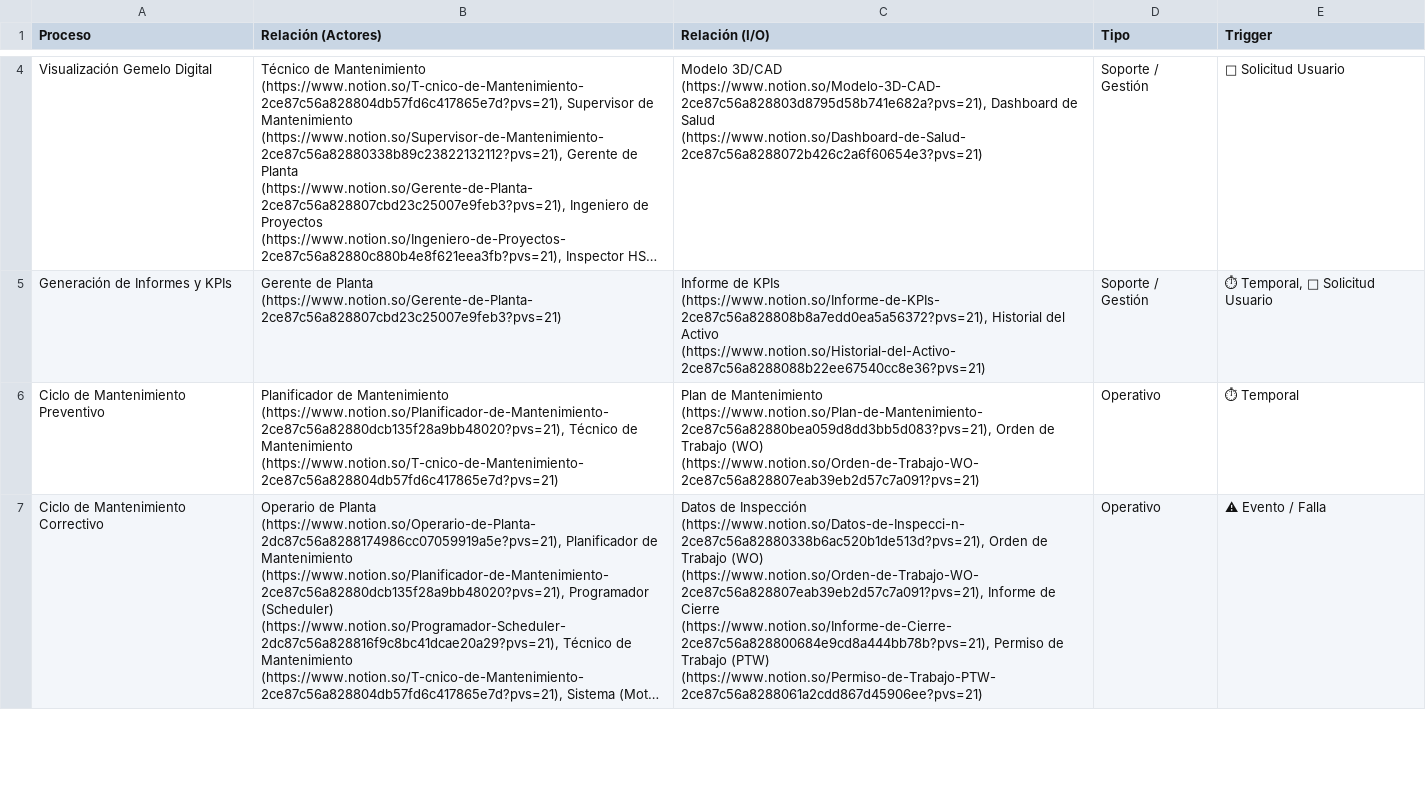
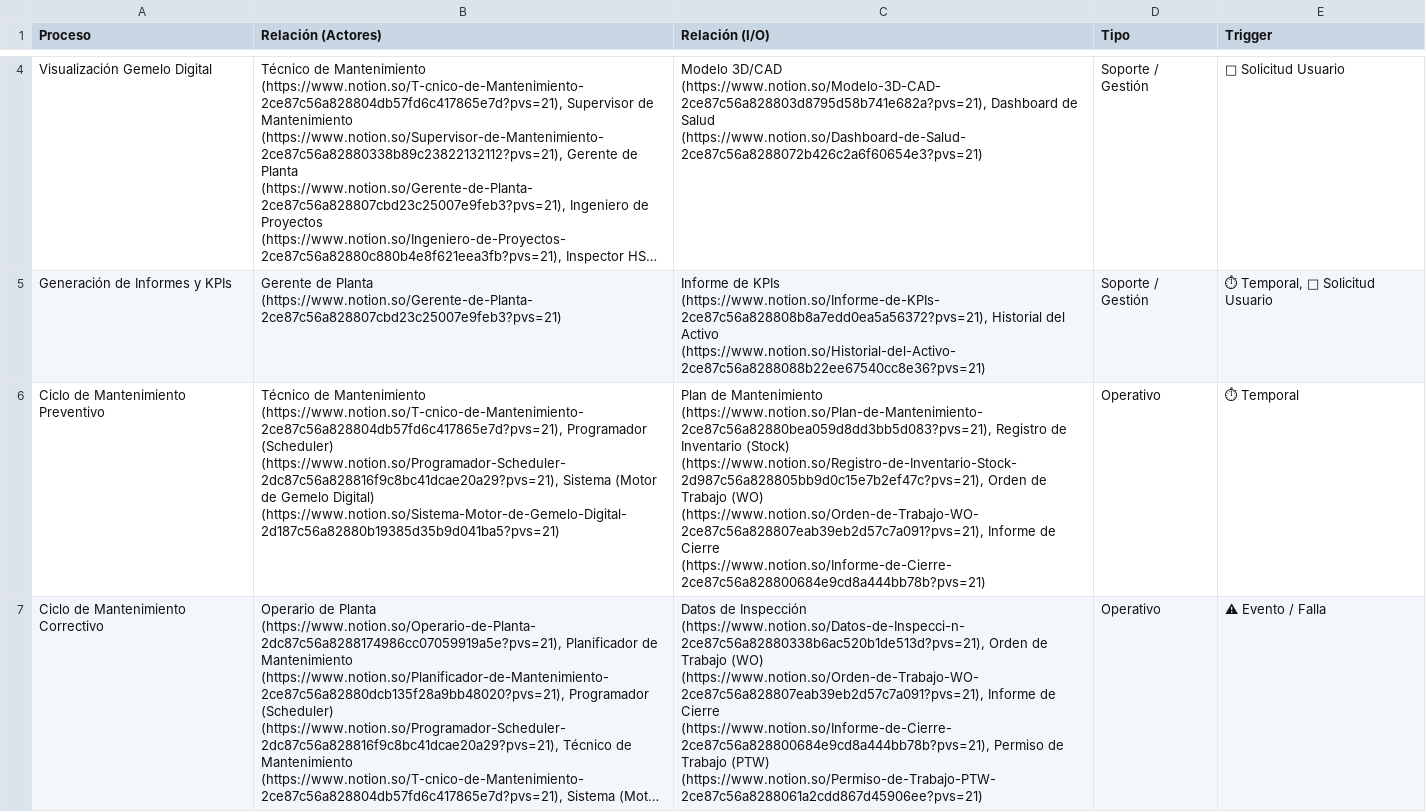
Before and after one commit to Novav20/adso-dteam-docs, a CSV file: assets/docs/databases/processes.csv, drawn as a sheet; only a part is shown, gaps mark what is left out; long unchanged cells end in …; the diff covers the shown part only; the diff names each change by its address in the sheet, - before the commit and + after, or states it on an @@ line.

```diff
--- a/assets/docs/databases/processes.csv
+++ b/assets/docs/databases/processes.csv
-B6 (Relación (Actores)): Planificador de Mantenimiento (https://www.notion.so/Planificador-de-Mantenimiento-2ce87c56a82880dcb135f28a9bb48020?pvs=21), Técnico de Mantenimiento (https://www.notion.so/T-cnico-de-Mantenimiento-2ce87c56a828804db57fd6c417865e7d?pvs=21)
+B6 (Relación (Actores)): Técnico de Mantenimiento (https://www.notion.so/T-cnico-de-Mantenimiento-2ce87c56a828804db57fd6c417865e7d?pvs=21), Programador (Scheduler) (https://www.notion.so/Programador-Scheduler-2dc87c56a828816f9c8bc41dcae20a29?pvs=21), Sistema (Motor de Gemelo Digital) (https://www.notion.so/Sistema-Motor-de-Gemelo-Digital-2d187c56a82880b19385d35b9d041ba5?pvs=21)
-C6 (Relación (I/O)): …Mantenimiento (https://www.notion.so/Plan-de-Mantenimiento-2ce87c56a82880bea059d8dd3bb5d083?pvs=21), Orden de Trabajo (WO) (https://www.notion.so/Orden-de-Trabajo-WO-2ce87c56a828807eab39eb2d57c7a091?pvs=21)
+C6 (Relación (I/O)): …Mantenimiento (https://www.notion.so/Plan-de-Mantenimiento-2ce87c56a82880bea059d8dd3bb5d083?pvs=21), Registro de Inventario (Stock) (https://www.notion.so/Registro-de-Inventario-Stock-2d987c56a828805bb9d0c15e7b2ef47c?pvs=21), Orden de Trabajo (WO) (https://www.notion.so/Orden-de-Trabajo-WO-2ce87c56a828807eab39eb2d57c7a091?pvs=21), Informe de Cierre (https://www.notion.so/Informe-de-Cierre-2ce87c56a828800684e9cd8a444bb78b?pvs=21)
```
Also changed, not shown: 1 added row, 1 removed row and 5 edited cells elsewhere in this file, assets/docs/databases/ios.csv.
